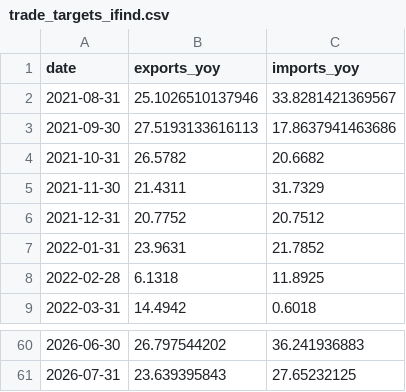
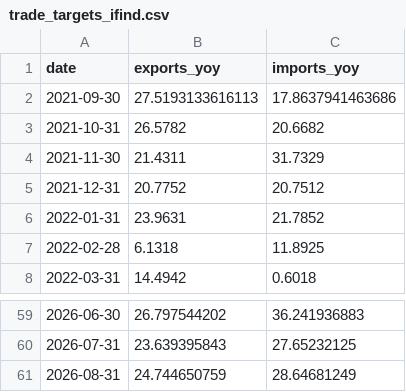
Before and after one commit to wangzhwiei/macro-dashboard, a CSV file: data/trade-model/trade_targets_ifind.csv, drawn as a sheet; only a part is shown, gaps mark what is left out; removed rows and columns are numbered as before the commit, all else as after; the diff names each change by its address in the sheet, - before the commit and + after, or states it on an @@ line.

```diff
--- a/data/trade-model/trade_targets_ifind.csv
+++ b/data/trade-model/trade_targets_ifind.csv
-row 2: 2021-08-31 | 25.1026510137946 | 33.8281421369567
+row 61: 2026-08-31 | 24.744650759 | 28.64681249
```
Also changed, not shown: outputs/trade-model-research/model-race.csv, 11 other files.
